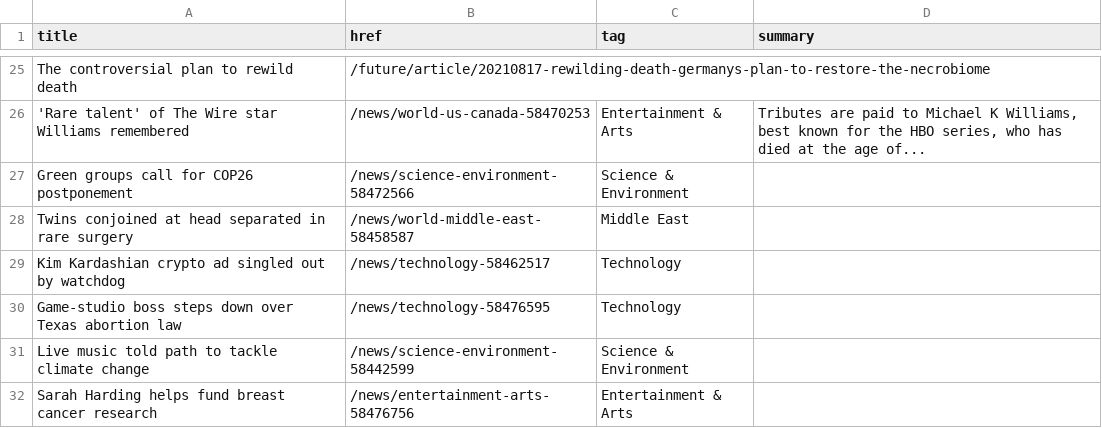
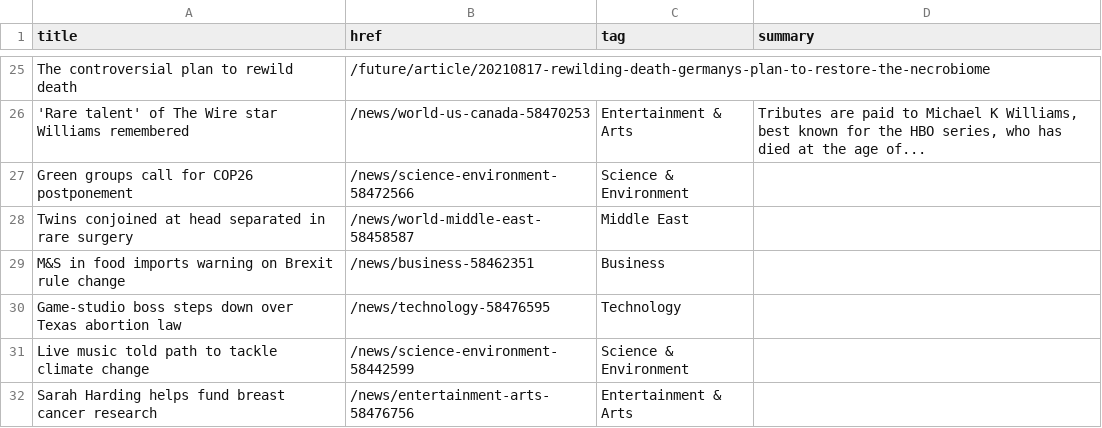
Before and after one commit to jsoma/autoscraper-history, a CSV file: bbc-headlines.csv, drawn as a sheet; only a part is shown, gaps mark what is left out.

```diff
--- a/bbc-headlines.csv
+++ b/bbc-headlines.csv
@@ -28,3 +28,3 @@ Green groups call for COP26 postponement,/news/science-environment-58472566,Scie
 Twins conjoined at head separated in rare surgery,/news/world-middle-east-58458587,Middle East,
-Kim Kardashian crypto ad singled out by watchdog,/news/technology-58462517,Technology,
+M&S in food imports warning on Brexit rule change,/news/business-58462351,Business,
 Game-studio boss steps down over Texas abortion law,/news/technology-58476595,Technology,
```
